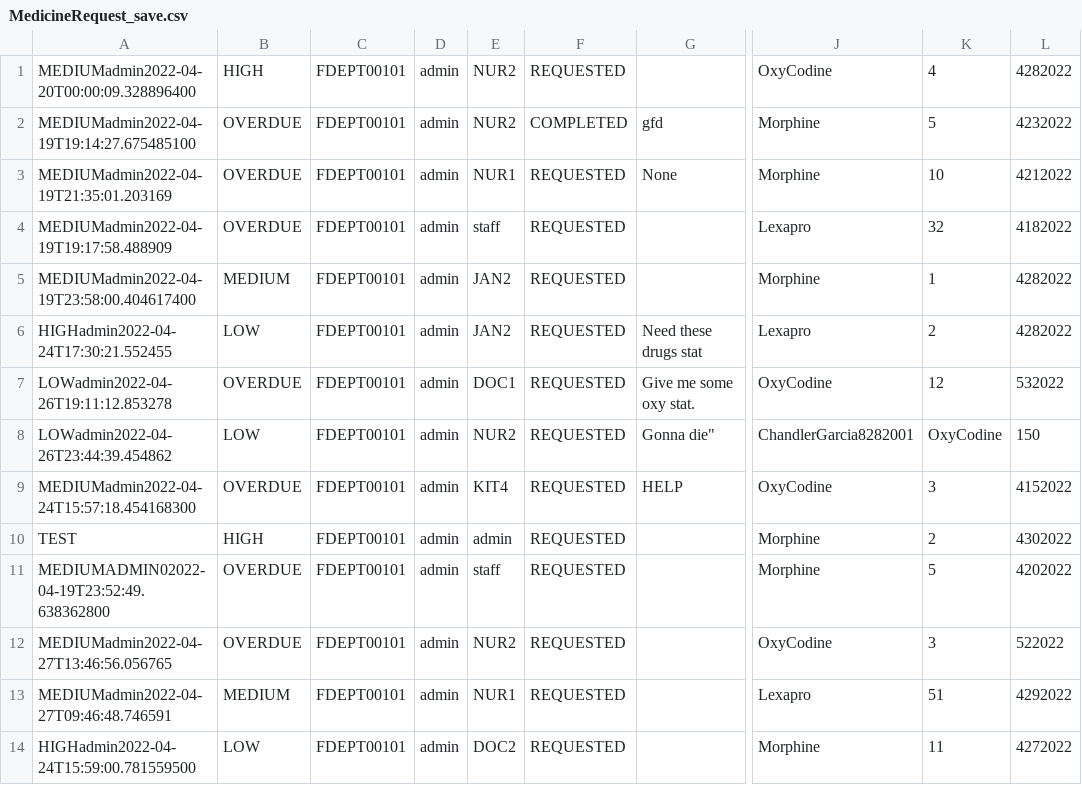
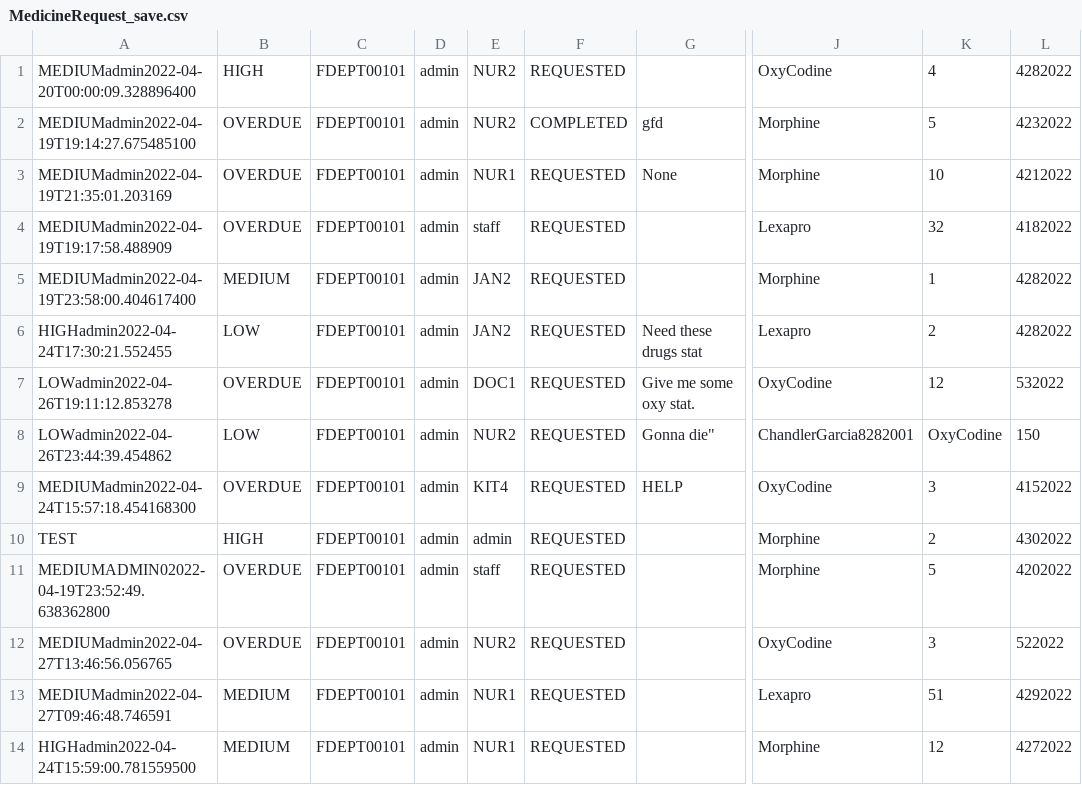
Before and after one commit to CS3733-D22-Team-D/CS3733-D22-Team-D-Application, a CSV file: MedicineRequest_save.csv, drawn as a sheet; only a part is shown, gaps mark what is left out; the diff names each change by its address in the sheet, - before the commit and + after, or states it on an @@ line.

```diff
--- a/MedicineRequest_save.csv
+++ b/MedicineRequest_save.csv
-B14: LOW
+B14: MEDIUM
-E14: DOC2
+E14: NUR1
-K14: 11
+K14: 12
```
Also changed, not shown: 3 other files.
